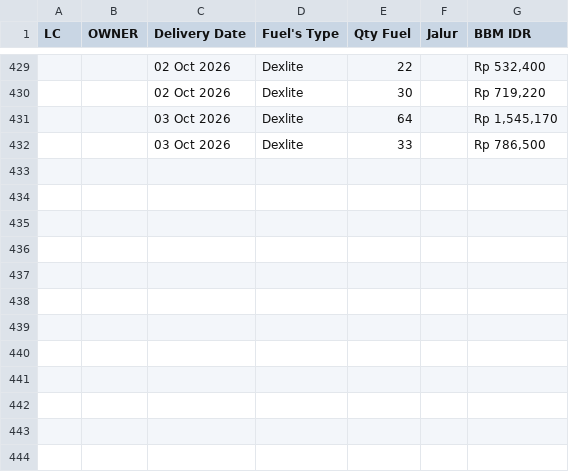
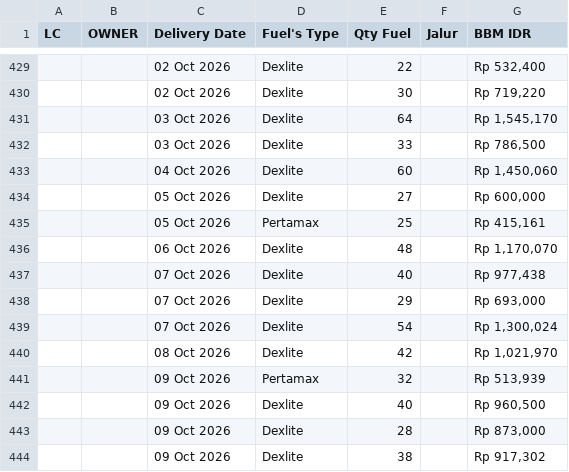
Before and after one commit to heylilyloops/Dashboard-Fuel-Usage-, a CSV file: data/SDC_SAMARINDA.csv, drawn as a sheet; only a part is shown, gaps mark what is left out; the diff names each change by its address in the sheet, - before the commit and + after, or states it on an @@ line.

```diff
--- a/data/SDC_SAMARINDA.csv
+++ b/data/SDC_SAMARINDA.csv
+row 433:  |  | 04 Oct 2026 | Dexlite | 60 |  | Rp 1,450,060
+row 434:  |  | 05 Oct 2026 | Dexlite | 27 |  | Rp 600,000
+row 435:  |  | 05 Oct 2026 | Pertamax | 25 |  | Rp 415,161
+row 436:  |  | 06 Oct 2026 | Dexlite | 48 |  | Rp 1,170,070
+row 437:  |  | 07 Oct 2026 | Dexlite | 40 |  | Rp 977,438
+row 438:  |  | 07 Oct 2026 | Dexlite | 29 |  | Rp 693,000
+row 439:  |  | 07 Oct 2026 | Dexlite | 54 |  | Rp 1,300,024
+row 440:  |  | 08 Oct 2026 | Dexlite | 42 |  | Rp 1,021,970
+row 441:  |  | 09 Oct 2026 | Pertamax | 32 |  | Rp 513,939
+row 442:  |  | 09 Oct 2026 | Dexlite | 40 |  | Rp 960,500
+row 443:  |  | 09 Oct 2026 | Dexlite | 28 |  | Rp 873,000
+row 444:  |  | 09 Oct 2026 | Dexlite | 38 |  | Rp 917,302
```
Also changed, not shown: data/HCI_CIKUPA.csv, data/KLS_JABABEKA.csv, 16 other files.
